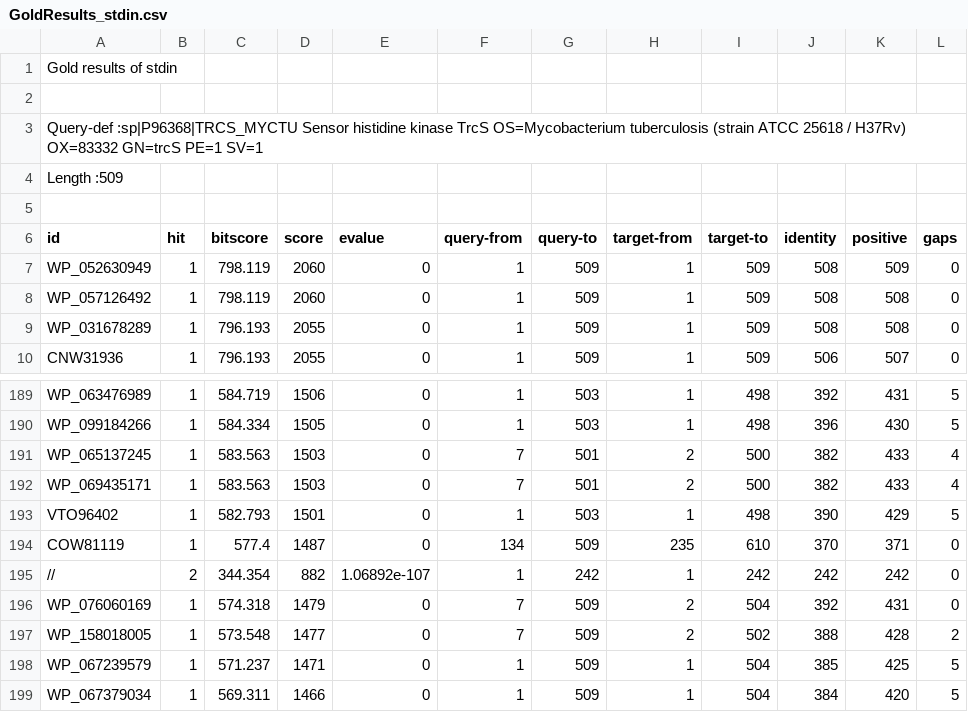
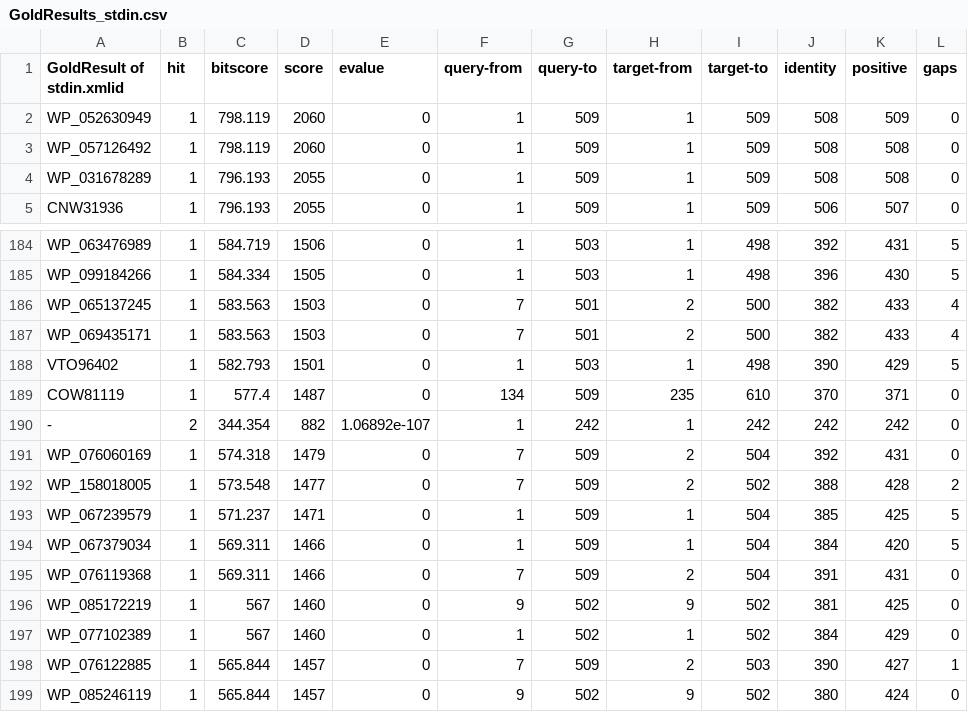
Before and after one commit to enashi04/blast-project, a CSV file: XMLParse/version2/results/GoldResults_stdin.csv, drawn as a sheet; only a part is shown, gaps mark what is left out; the shorter side is filled out with more unchanged rows; removed rows and columns are numbered as before the commit, all else as after; rows hold the shown columns only; the diff names each change by its address in the sheet, - before the commit and + after, or states it on an @@ line.

```diff
--- a/XMLParse/version2/results/GoldResults_stdin.csv
+++ b/XMLParse/version2/results/GoldResults_stdin.csv
-row 1: Gold results of stdin
-row 2: (empty)
-row 3: Query-def :sp|P96368|TRCS_MYCTU Sensor histidine kinase TrcS OS=Mycobacterium tuberculosis (strain ATCC 25618 / H37Rv) OX=83332 GN=trcS PE=1 SV=1
-row 4: Length :509
-row 5: (empty)
-A1: id
+A1: GoldResult of stdin.xmlid
-A190 (GoldResult of stdin.xmlid): //
+A190 (GoldResult of stdin.xmlid): -
```
Also changed, not shown: 5 other files.
